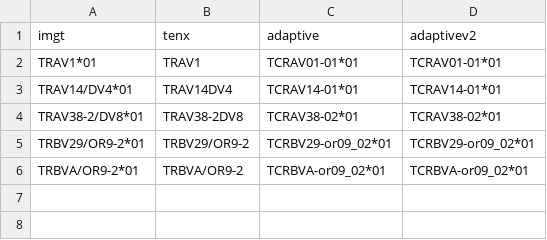
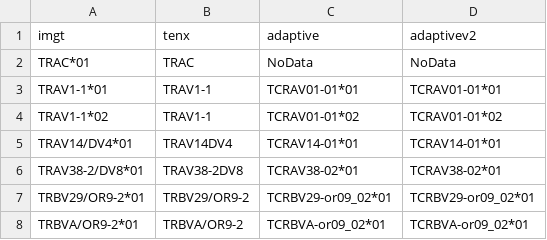
Before and after one commit to seshadrilab/tcrconvertr, a CSV file: inst/extdata/examples/fasta_dir/lookup.csv, drawn as a sheet; addresses are those after the commit; the diff names each change by its address in the sheet, - before the commit and + after, or states it on an @@ line.

```diff
--- a/inst/extdata/examples/fasta_dir/lookup.csv
+++ b/inst/extdata/examples/fasta_dir/lookup.csv
+row 2: TRAC*01 | TRAC | NoData | NoData
-A3 (imgt): TRAV1*01
+A3 (imgt): TRAV1-1*01
-B3 (tenx): TRAV1
+B3 (tenx): TRAV1-1
+row 4: TRAV1-1*02 | TRAV1-1 | TCRAV01-01*02 | TCRAV01-01*02
```
Also changed, not shown: inst/extdata/examples/fasta_dir/lookup_from_adaptive.csv, inst/extdata/examples/fasta_dir/lookup_from_tenx.csv, 2 other files.
